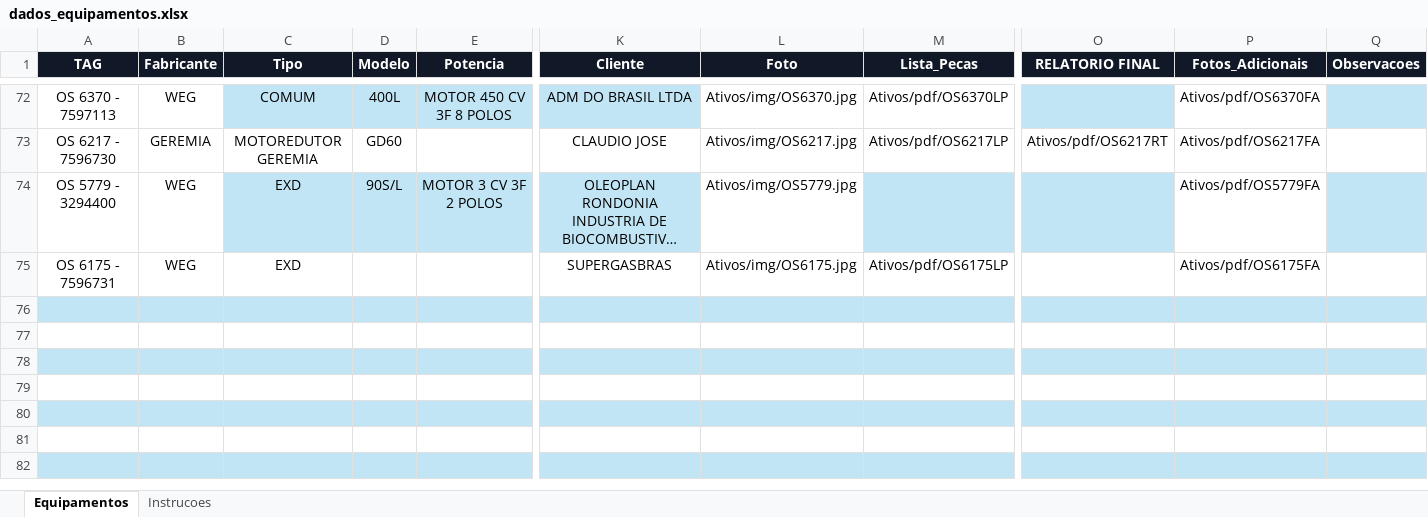
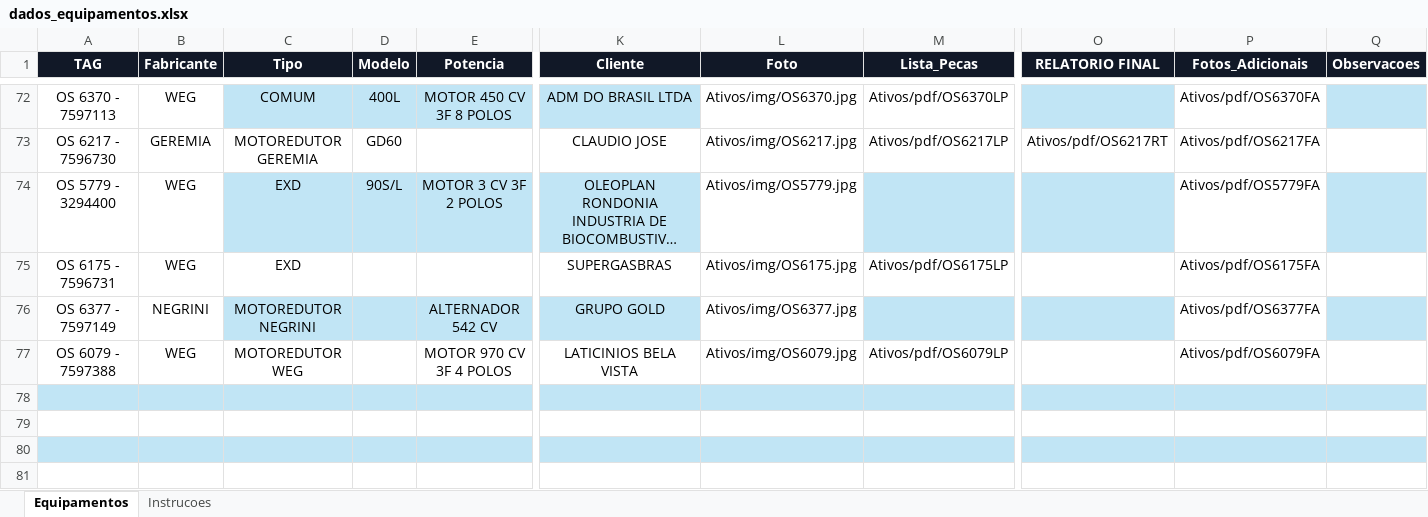
Before and after one commit to Gold-Redutores/MOTORES-CONCLUIDOS, an Excel workbook: dados_equipamentos.xlsx, sheet Equipamentos, drawn as a sheet; only a part is shown, gaps mark what is left out; the shorter side is filled out with more unchanged rows; long unchanged cells end in …; values as stored, in another font and other column widths than the file's, no borders; conditional formats and table styles not drawn; rows hold the shown columns only; the diff names each change by its address in the sheet, - before the commit and + after, or states it on an @@ line.

Commit message:
Add files via upload

```diff
--- a/dados_equipamentos.xlsx (sheet Equipamentos)
+++ b/dados_equipamentos.xlsx (sheet Equipamentos)
-row 76: (empty)
+row 76: OS 6377 - 7597149 | NEGRINI | MOTOREDUTOR NEGRINI |  | ALTERNADOR 542 CV | GRUPO GOLD | Ativos/img/OS6377.jpg |  |  | Ativos/pdf/OS6377FA
-A76:B76 fill: #C1E5F5
+A76:B76 fill: none
-L76 fill: #C1E5F5
+L76 fill: none
-P76 fill: #C1E5F5
+P76 fill: none
-row 77: (empty)
+row 77: OS 6079 - 7597388 | WEG | MOTOREDUTOR WEG |  | MOTOR 970 CV 3F 4 POLOS | LATICINIOS BELA VISTA | Ativos/img/OS6079.jpg | Ativos/pdf/OS6079LP |  | Ativos/pdf/OS6079FA
```
